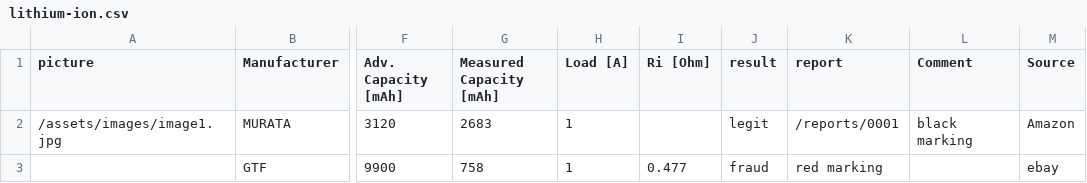
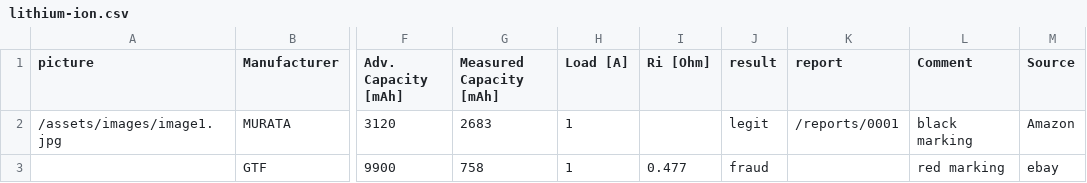
Before and after one commit to markste-in/battery-test, a CSV file: _data/lithium-ion.csv, drawn as a sheet; only a part is shown, gaps mark what is left out; the diff names each change by its address in the sheet, - before the commit and + after, or states it on an @@ line.

Commit message:
report test

```diff
--- a/_data/lithium-ion.csv
+++ b/_data/lithium-ion.csv
-K3 (report): red marking
+K3 (report): (empty)
-L3 (Comment): (empty)
+L3 (Comment): red marking
```
